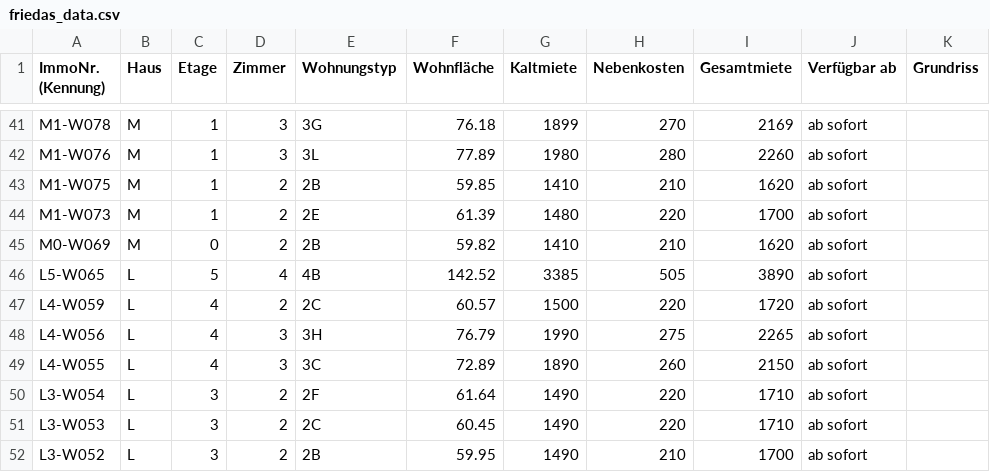
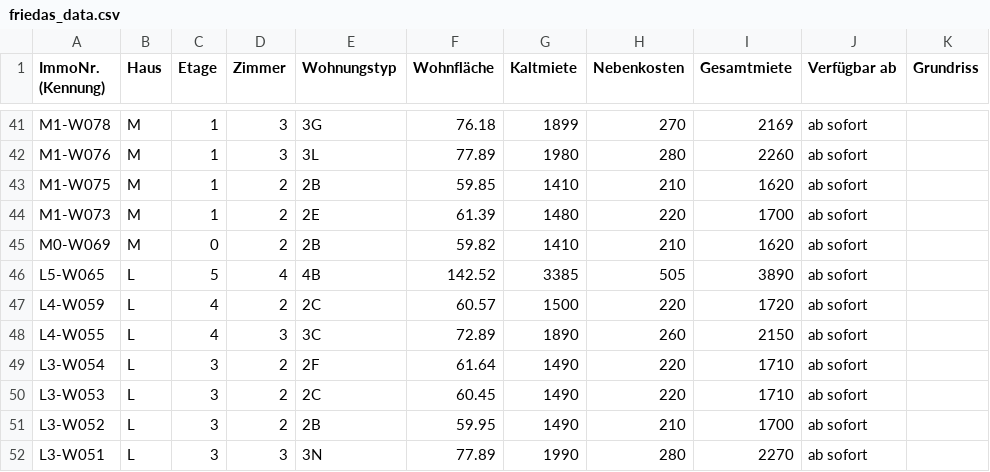
Before and after one commit to kkrainov/friedas-tracker, a CSV file: friedas_data.csv, drawn as a sheet; only a part is shown, gaps mark what is left out; the shorter side is filled out with more unchanged rows.

Commit message:
Update: 2026-07-22

```diff
--- a/friedas_data.csv
+++ b/friedas_data.csv
@@ -47,3 +47,2 @@ L5-W065,L,5,4,4B,142.52,3385,505,3890,ab sofort,
 L4-W059,L,4,2,2C,60.57,1500,220,1720,ab sofort,
-L4-W056,L,4,3,3H,76.79,1990,275,2265,ab sofort,
 L4-W055,L,4,3,3C,72.89,1890,260,2150,ab sofort,
```
